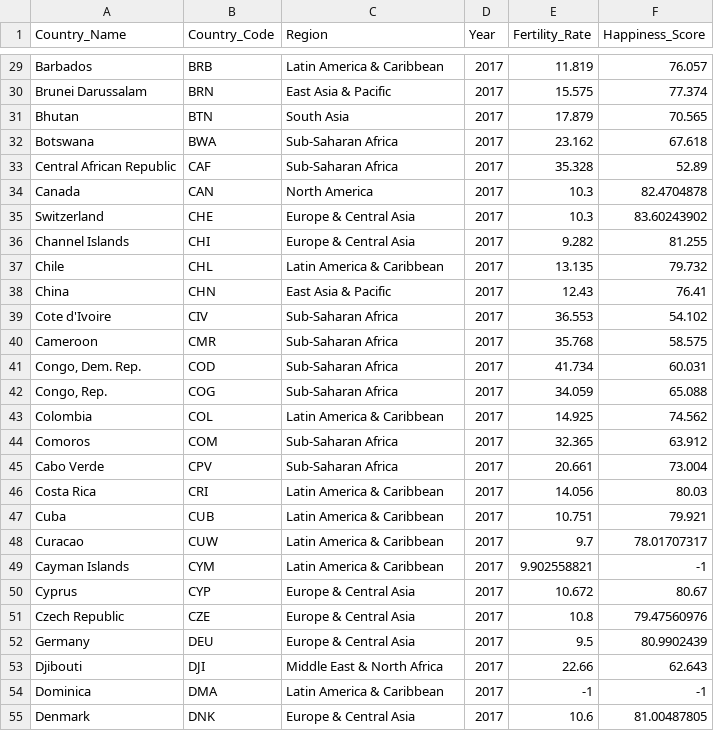
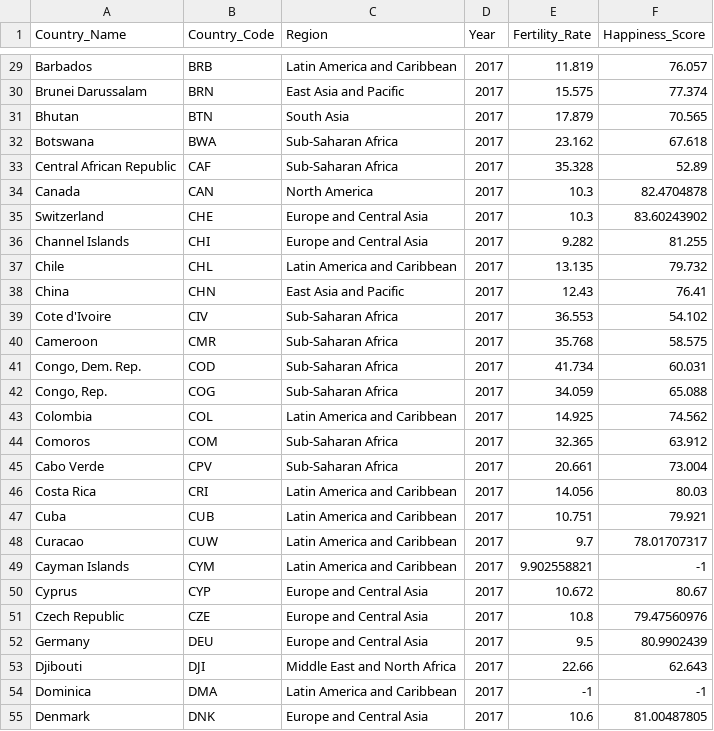
Before and after one commit to luwei2/dv_final, a CSV file: BR_LE.csv, drawn as a sheet; only a part is shown, gaps mark what is left out; the diff covers the shown part only; the diff names each change by its address in the sheet, - before the commit and + after, or states it on an @@ line.

```diff
--- a/BR_LE.csv
+++ b/BR_LE.csv
-C29 (Region): Latin America & Caribbean
+C29 (Region): Latin America and Caribbean
-C30 (Region): East Asia & Pacific
+C30 (Region): East Asia and Pacific
-C35:C36 (Region): Europe & Central Asia
+C35:C36 (Region): Europe and Central Asia
-C37 (Region): Latin America & Caribbean
+C37 (Region): Latin America and Caribbean
-C38 (Region): East Asia & Pacific
+C38 (Region): East Asia and Pacific
-C43 (Region): Latin America & Caribbean
+C43 (Region): Latin America and Caribbean
-C46:C49 (Region): Latin America & Caribbean
+C46:C49 (Region): Latin America and Caribbean
-C50:C52 (Region): Europe & Central Asia
+C50:C52 (Region): Europe and Central Asia
-C53 (Region): Middle East & North Africa
+C53 (Region): Middle East and North Africa
-C54 (Region): Latin America & Caribbean
+C54 (Region): Latin America and Caribbean
-C55 (Region): Europe & Central Asia
+C55 (Region): Europe and Central Asia
```
Also changed, not shown: 141 edited cells elsewhere in this file.
